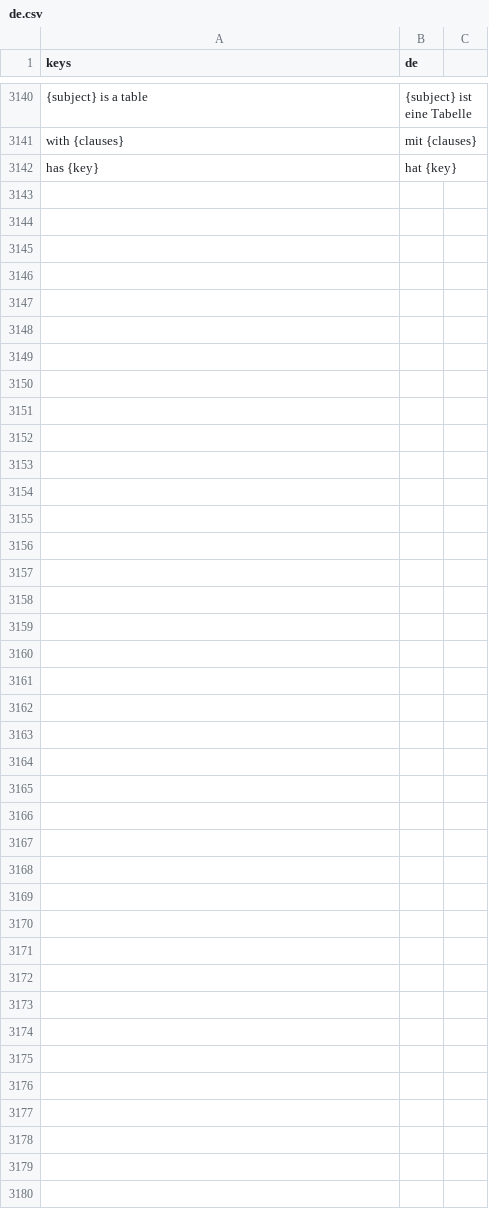
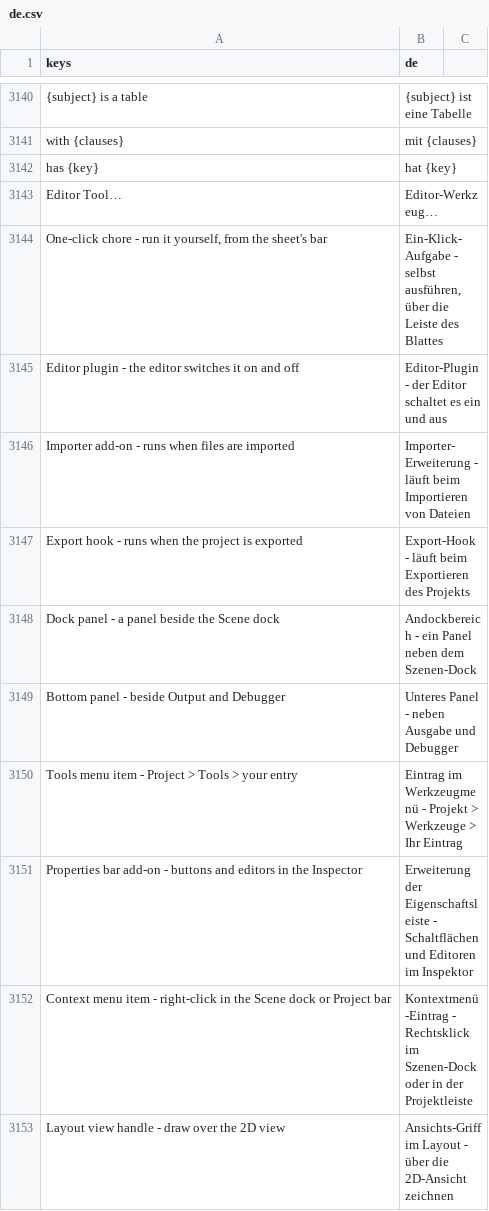
Before and after one commit to SalmanShhh/Godot-EventSheet-Visual-Scripting, a CSV file: addons/eventsheet/translations/de.csv, drawn as a sheet; only a part is shown, gaps mark what is left out; the diff covers the shown part only; the diff names each change by its address in the sheet, - before the commit and + after, or states it on an @@ line.

```diff
--- a/addons/eventsheet/translations/de.csv
+++ b/addons/eventsheet/translations/de.csv
+row 3143: Editor Tool… | Editor-Werkzeug…
+row 3144: One-click chore - run it yourself, from the sheet's bar | Ein-Klick-Aufgabe - selbst ausführen, über die Leiste des Blattes
+row 3145: Editor plugin - the editor switches it on and off | Editor-Plugin - der Editor schaltet es ein und aus
+row 3146: Importer add-on - runs when files are imported | Importer-Erweiterung - läuft beim Importieren von Dateien
+row 3147: Export hook - runs when the project is exported | Export-Hook - läuft beim Exportieren des Projekts
+row 3148: Dock panel - a panel beside the Scene dock | Andockbereich - ein Panel neben dem Szenen-Dock
+row 3149: Bottom panel - beside Output and Debugger | Unteres Panel - neben Ausgabe und Debugger
+row 3150: Tools menu item - Project > Tools > your entry | Eintrag im Werkzeugmenü - Projekt > Werkzeuge > Ihr Eintrag
+row 3151: Properties bar add-on - buttons and editors in the Inspector | Erweiterung der Eigenschaftsleiste - Schaltflächen und Editoren im Inspektor
+row 3152: Context menu item - right-click in the Scene dock or Project bar | Kontextmenü-Eintrag - Rechtsklick im Szenen-Dock oder in der Projektleiste
+row 3153: Layout view handle - draw over the 2D view | Ansichts-Griff im Layout - über die 2D-Ansicht zeichnen
```
Also changed, not shown: 11 added rows elsewhere in this file, addons/eventsheet/translations/es.csv, addons/eventsheet/translations/fr.csv, 35 other files.
